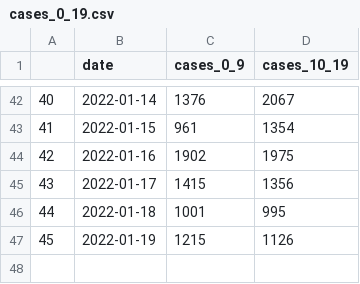
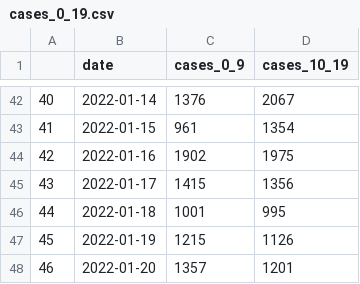
Before and after one commit to amanjit-gill-data/covid_vic_2022, a CSV file: data/cases_0_19.csv, drawn as a sheet; only a part is shown, gaps mark what is left out.

Commit message:
Add Jan 20 data

```diff
--- a/data/cases_0_19.csv
+++ b/data/cases_0_19.csv
@@ -47 +47,2 @@
 45,2022-01-19,1215,1126
+46,2022-01-20,1357,1201
```
Also changed, not shown: 4 other files.
